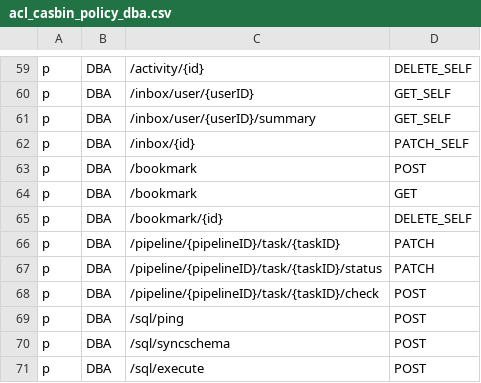
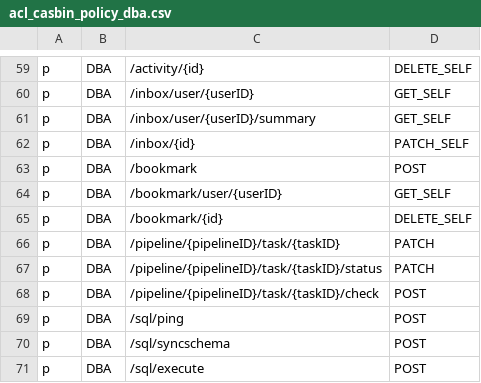
Before and after one commit to Superoldman96/bytebase, a CSV file: server/acl_casbin_policy_dba.csv, drawn as a sheet; only a part is shown, gaps mark what is left out.

Commit message:
feat: add GET_SELF for bookmark (#554)
Former-commit-id: 32b5643e4dca95f3771f42aea3168f6ef840e989

```diff
--- a/server/acl_casbin_policy_dba.csv
+++ b/server/acl_casbin_policy_dba.csv
@@ -63,3 +63,3 @@ p, DBA, /inbox/{id}, PATCH_SELF
 p, DBA, /bookmark, POST
-p, DBA, /bookmark, GET
+p, DBA, /bookmark/user/{userID}, GET_SELF
 p, DBA, /bookmark/{id}, DELETE_SELF
```
Also changed, not shown: server/acl_casbin_policy_developer.csv, server/acl_casbin_policy_owner.csv, 4 other files.
